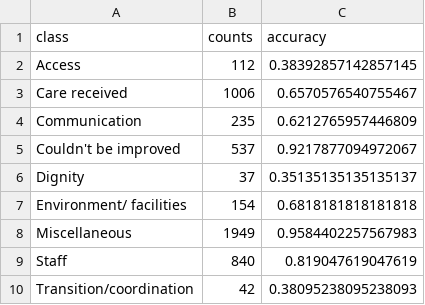
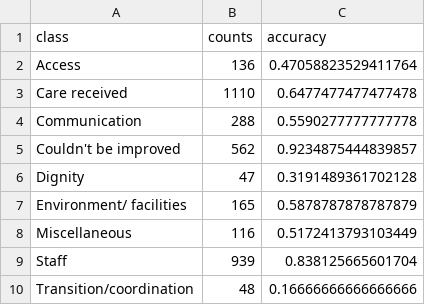
Before and after one commit to The-Strategy-Unit/pxtextmining, a CSV file: results_label/accuracy_per_class_label.csv, drawn as a sheet.

```diff
--- a/results_label/accuracy_per_class_label.csv
+++ b/results_label/accuracy_per_class_label.csv
@@ -1,10 +1,10 @@
 class,counts,accuracy
-Access,112,0.38392857142857145
-Care received,1006,0.6570576540755467
-Communication,235,0.6212765957446809
-Couldn't be improved,537,0.9217877094972067
-Dignity,37,0.35135135135135137
-Environment/ facilities,154,0.6818181818181818
-Miscellaneous,1949,0.9584402257567983
-Staff,840,0.819047619047619
-Transition/coordination,42,0.38095238095238093
+Access,136,0.47058823529411764
+Care received,1110,0.6477477477477478
+Communication,288,0.5590277777777778
+Couldn't be improved,562,0.9234875444839857
+Dignity,47,0.3191489361702128
+Environment/ facilities,165,0.5878787878787879
+Miscellaneous,116,0.5172413793103449
+Staff,939,0.838125665601704
+Transition/coordination,48,0.16666666666666666
```
Also changed, not shown: 6 other files.
